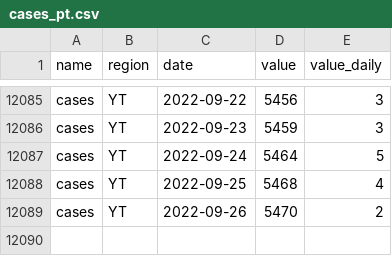
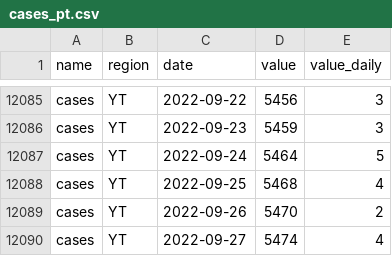
Before and after one commit to ccodwg/CovidTimelineCanada, a CSV file: data/pt/cases_pt.csv, drawn as a sheet; only a part is shown, gaps mark what is left out.

Commit message:
Update data: 2022-09-28 14:08 EDT

```diff
--- a/data/pt/cases_pt.csv
+++ b/data/pt/cases_pt.csv
@@ -12089 +12089,2 @@
 "cases","YT","2022-09-26",5470,2
+"cases","YT","2022-09-27",5474,4
```
Also changed, not shown: data/can/cases_can.csv, diffs/hr/cases_hr.csv, 6 other files.
